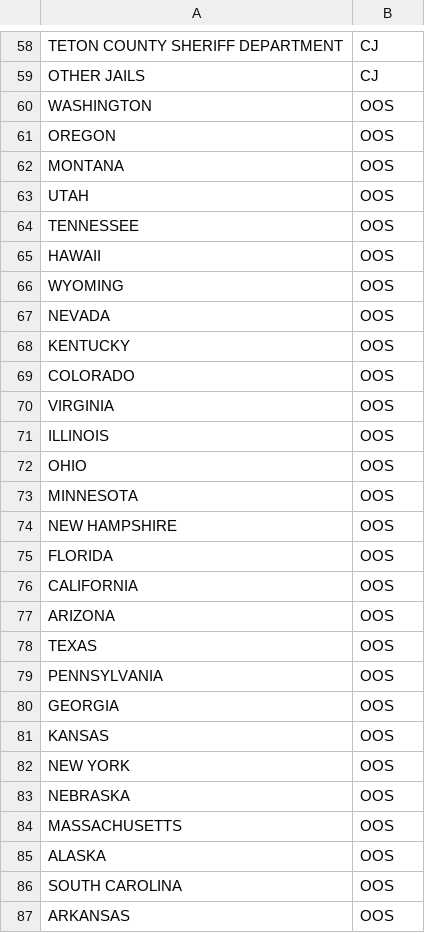
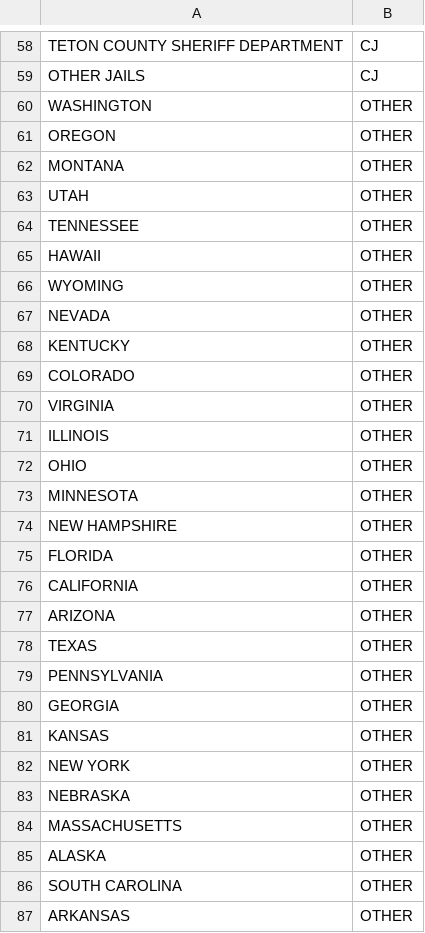
Before and after one commit to ayeshakhawaja/pulse-data-sdc, a CSV file: recidiviz/datasets/static_data/us_id_incarceration_facility_map.csv, drawn as a sheet; only a part is shown, gaps mark what is left out; the diff covers the shown part only.

Commit message:
update id facility mappings (Recidiviz/recidiviz-data#12683)
GitOrigin-RevId: 1a69601e609e1946e54b2c406f1318eb9d18bf72

```diff
--- a/recidiviz/datasets/static_data/us_id_incarceration_facility_map.csv
+++ b/recidiviz/datasets/static_data/us_id_incarceration_facility_map.csv
@@ -59,29 +59,29 @@ TETON COUNTY SHERIFF DEPARTMENT,CJ
 OTHER JAILS,CJ
-WASHINGTON,OOS
-OREGON,OOS
-MONTANA,OOS
-UTAH,OOS
-TENNESSEE,OOS
-HAWAII,OOS
-WYOMING,OOS
-NEVADA,OOS
-KENTUCKY,OOS
-COLORADO,OOS
-VIRGINIA,OOS
-ILLINOIS,OOS
-OHIO,OOS
-MINNESOTA,OOS
-NEW HAMPSHIRE,OOS
-FLORIDA,OOS
-CALIFORNIA,OOS
-ARIZONA,OOS
-TEXAS,OOS
-PENNSYLVANIA,OOS
-GEORGIA,OOS
-KANSAS,OOS
-NEW YORK,OOS
-NEBRASKA,OOS
-MASSACHUSETTS,OOS
-ALASKA,OOS
-SOUTH CAROLINA,OOS
-ARKANSAS,OOS
+WASHINGTON,OTHER
+OREGON,OTHER
+MONTANA,OTHER
+UTAH,OTHER
+TENNESSEE,OTHER
+HAWAII,OTHER
+WYOMING,OTHER
+NEVADA,OTHER
+KENTUCKY,OTHER
+COLORADO,OTHER
+VIRGINIA,OTHER
+ILLINOIS,OTHER
+OHIO,OTHER
+MINNESOTA,OTHER
+NEW HAMPSHIRE,OTHER
+FLORIDA,OTHER
+CALIFORNIA,OTHER
+ARIZONA,OTHER
+TEXAS,OTHER
+PENNSYLVANIA,OTHER
+GEORGIA,OTHER
+KANSAS,OTHER
+NEW YORK,OTHER
+NEBRASKA,OTHER
+MASSACHUSETTS,OTHER
+ALASKA,OTHER
+SOUTH CAROLINA,OTHER
+ARKANSAS,OTHER
```
Also changed, not shown: 28 edited cells elsewhere in this file.
